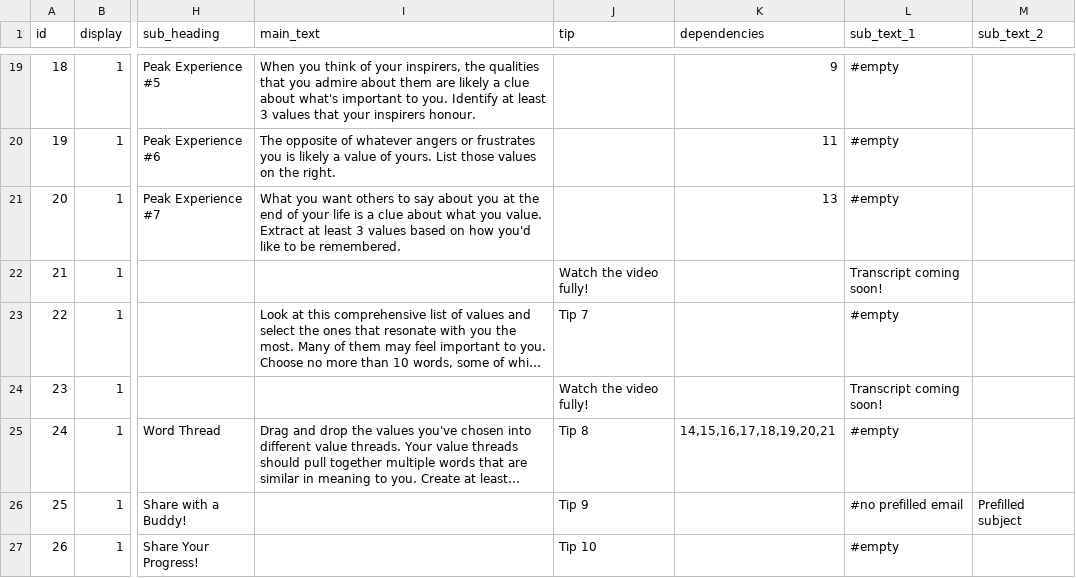
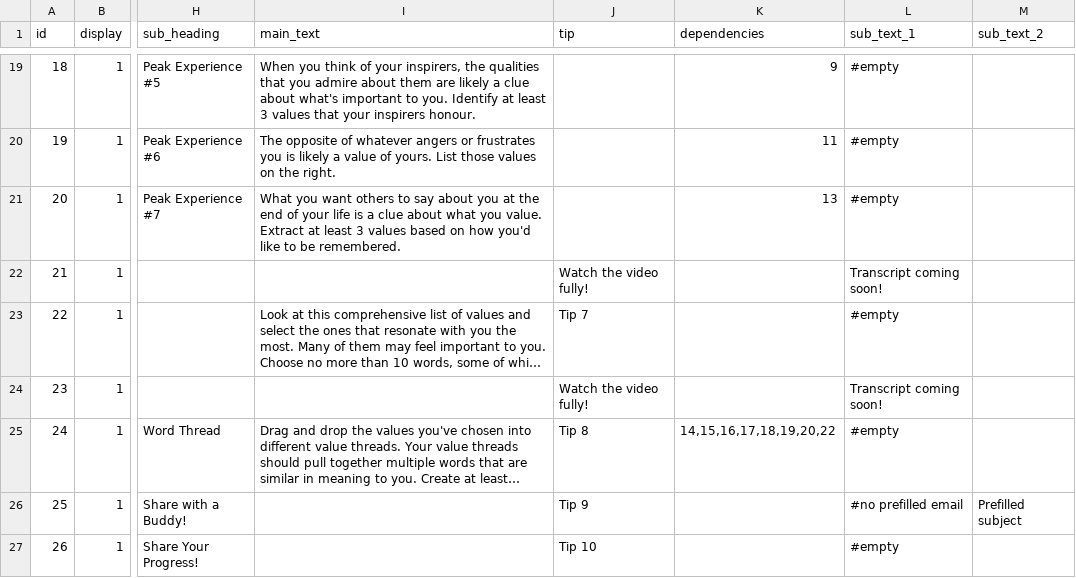
Before and after one commit to jakemh/oli, a CSV file: db/content.csv, drawn as a sheet; only a part is shown, gaps mark what is left out; long unchanged cells end in …; the diff names each change by its address in the sheet, - before the commit and + after, or states it on an @@ line.

```diff
--- a/db/content.csv
+++ b/db/content.csv
-K25 (dependencies): 14,15,16,17,18,19,20,21
+K25 (dependencies): 14,15,16,17,18,19,20,22
```
Also changed, not shown: db/words.csv, 6 other files.
